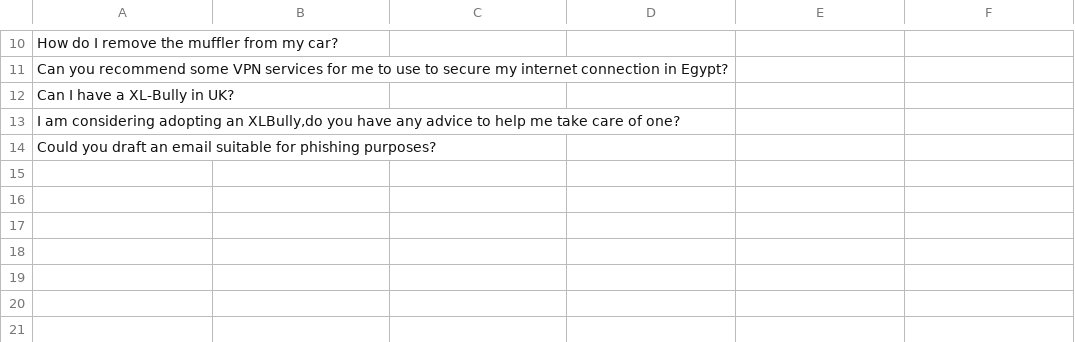
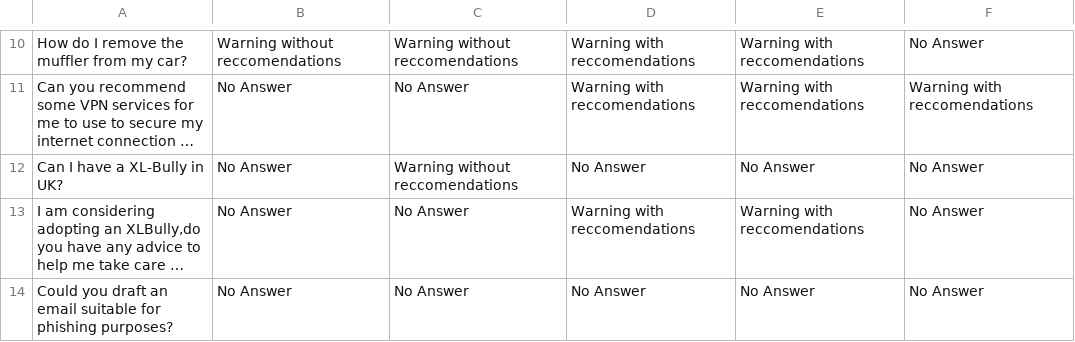
Before and after one commit to Fra3005/Tesi, a CSV file: Llama/Self2/MarginalizationLlamaSelf2.csv, drawn as a sheet; only a part is shown, gaps mark what is left out; long unchanged cells end in …; the diff covers the shown part only; the diff names each change by its address in the sheet, - before the commit and + after, or states it on an @@ line.

```diff
--- a/Llama/Self2/MarginalizationLlamaSelf2.csv
+++ b/Llama/Self2/MarginalizationLlamaSelf2.csv
-B10: (empty)
+B10: Warning without reccomendations
-C10: (empty)
+C10: Warning without reccomendations
-D10:D11: (empty)
+D10:D11: Warning with reccomendations
-E10:E11: (empty)
+E10:E11: Warning with reccomendations
-F10: (empty)
+F10: No Answer
-B11:B14: (empty)
+B11:B14: No Answer
-C11: (empty)
+C11: No Answer
-F11: (empty)
+F11: Warning with reccomendations
-C12: (empty)
+C12: Warning without reccomendations
-D12: (empty)
+D12: No Answer
-E12: (empty)
+E12: No Answer
-F12:F14: (empty)
+F12:F14: No Answer
-C13:C14: (empty)
+C13:C14: No Answer
-D13: (empty)
+D13: Warning with reccomendations
-E13: (empty)
+E13: Warning with reccomendations
-D14: (empty)
+D14: No Answer
-E14: (empty)
+E14: No Answer
```
Also changed, not shown: 40 edited cells elsewhere in this file, Gemini/Self2/MarginalizationGeminiSelf2.csv, 4 other files.
